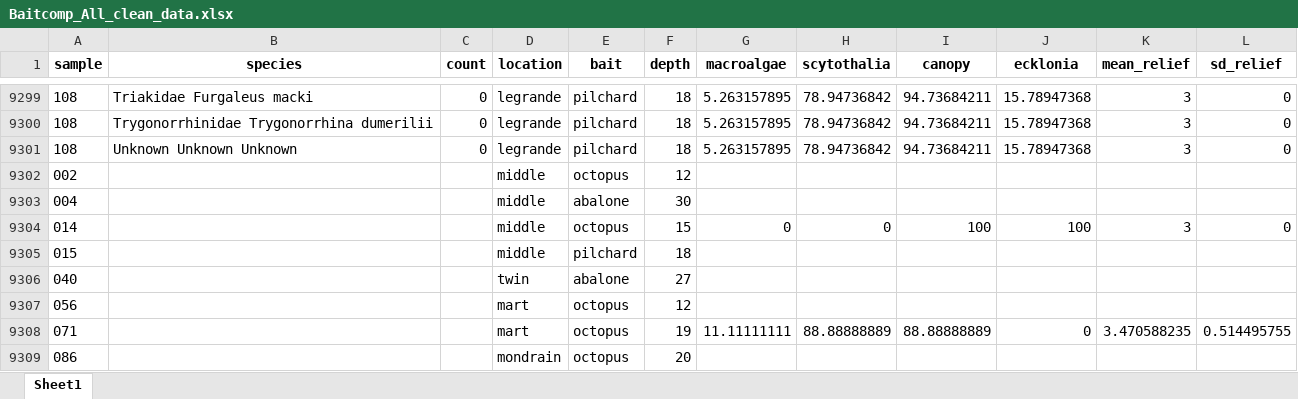
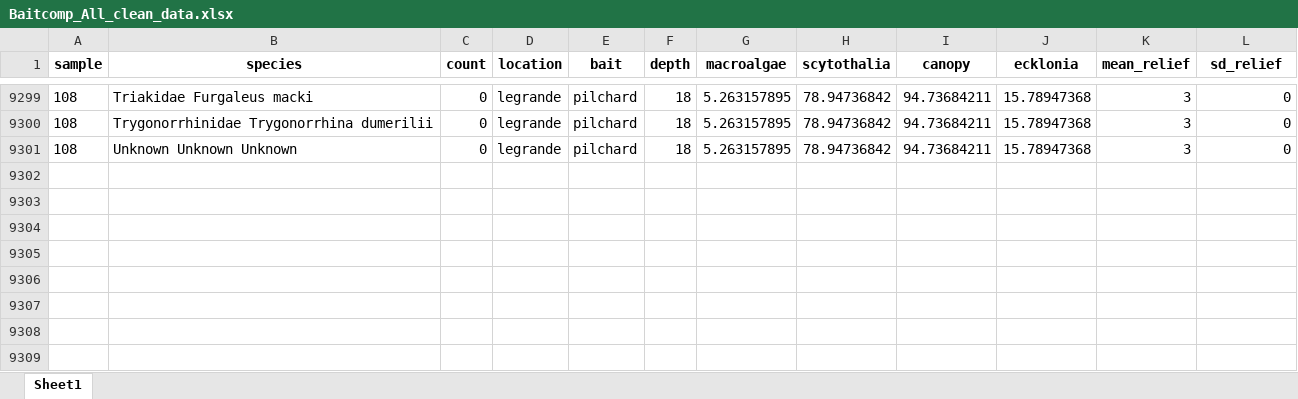
Before and after one commit to UWA-Marine-Ecology-Group-students/analysis-alejandro-aldana, an Excel workbook: data/staging/Baitcomp_All_clean_data.xlsx, sheet Sheet1, drawn as a sheet; only a part is shown, gaps mark what is left out; values as stored, in another font and other column widths than the file's, no borders; the diff covers the shown part only; the diff names each change by its address in the sheet, - before the commit and + after, or states it on an @@ line.

```diff
--- a/data/staging/Baitcomp_All_clean_data.xlsx (sheet Sheet1)
+++ b/data/staging/Baitcomp_All_clean_data.xlsx (sheet Sheet1)
-row 9302: 002 |  |  | middle | octopus | 12
-row 9303: 004 |  |  | middle | abalone | 30
-row 9304: 014 |  |  | middle | octopus | 15 | 0 | 0 | 100 | 100 | 3 | 0
-row 9305: 015 |  |  | middle | pilchard | 18
-row 9306: 040 |  |  | twin | abalone | 27
-row 9307: 056 |  |  | mart | octopus | 12
-row 9308: 071 |  |  | mart | octopus | 19 | 11.11111111 | 88.88888889 | 88.88888889 | 0 | 3.470588235 | 0.514495755
-row 9309: 086 |  |  | mondrain | octopus | 20
```
Also changed, not shown: 93 edited cells elsewhere in this sheet, 5 other files.
